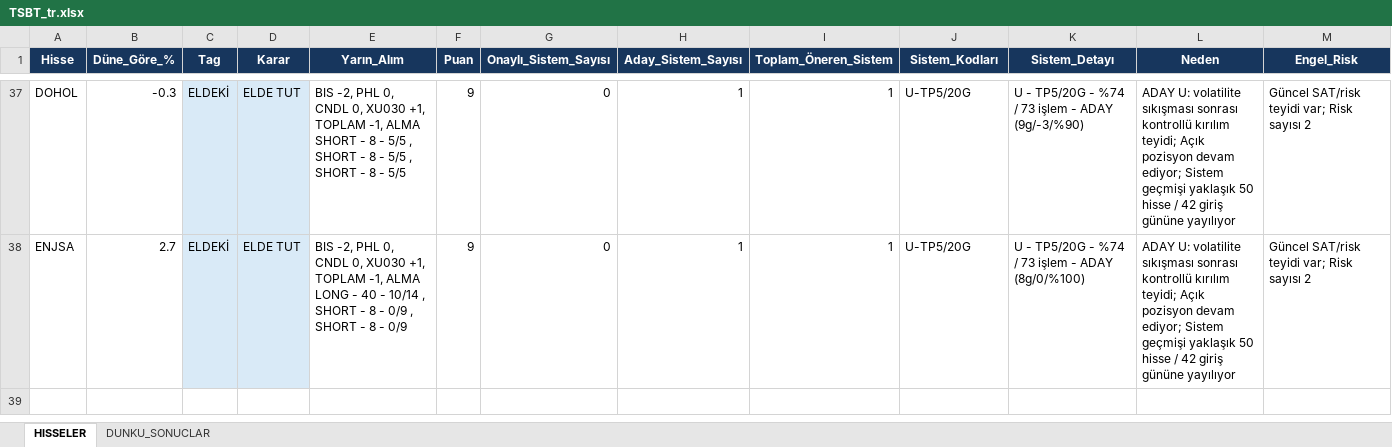
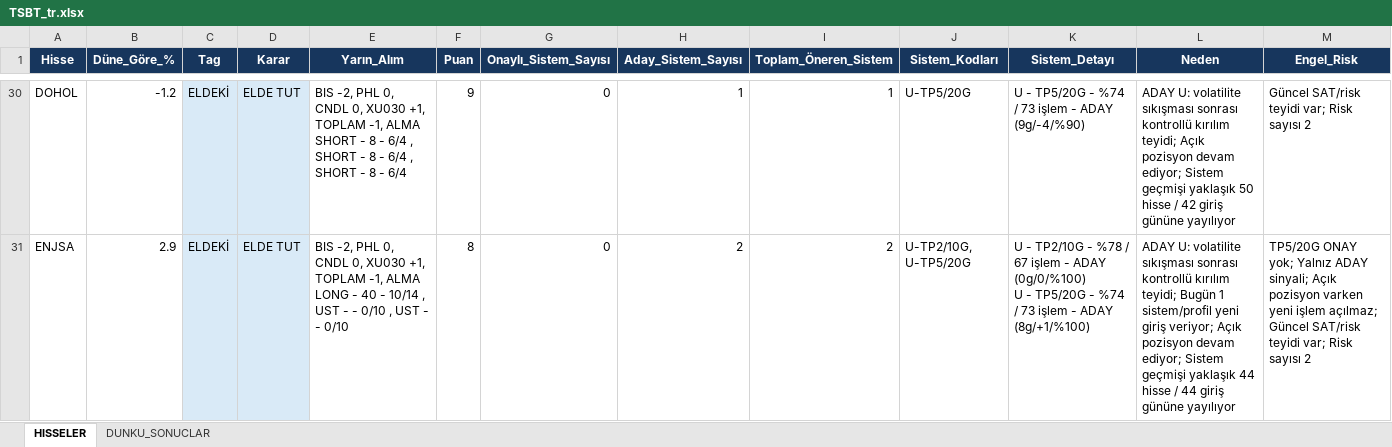
Before and after one commit to serkanche/portfoy, an Excel workbook: TSBT_tr.xlsx, sheet HISSELER, drawn as a sheet; only a part is shown, gaps mark what is left out; values as stored, in another font and other column widths than the file's, no borders; addresses are those after the commit; ↵ is a line break in a cell; the diff covers the shown part only; the diff names each change by its address in the sheet, - before the commit and + after, or states it on an @@ line.

Commit message:
Güncelle: TSBT_tr.xlsx

```diff
--- a/TSBT_tr.xlsx (sheet HISSELER)
+++ b/TSBT_tr.xlsx (sheet HISSELER)
-B30 (Düne_Göre_%): -0.3
+B30 (Düne_Göre_%): -1.2
-E30 (Yarın_Alım): …8 - 5/5 , SHORT - 8 - 5/5 , SHORT - 8 - 5/5
+E30 (Yarın_Alım): …8 - 6/4 , SHORT - 8 - 6/4 , SHORT - 8 - 6/4
-K30 (Sistem_Detayı): …- ADAY (9g/-3/%90)
+K30 (Sistem_Detayı): …- ADAY (9g/-4/%90)
-B31 (Düne_Göre_%): 2.7
+B31 (Düne_Göre_%): 2.9
-E31 (Yarın_Alım): …10/14 , SHORT - 8 - 0/9 , SHORT - 8 - 0/9
+E31 (Yarın_Alım): …10/14 , UST - - 0/10 , UST - - 0/10
-F31 (Puan): 9
+F31 (Puan): 8
-H31 (Aday_Sistem_Sayısı): 1
+H31 (Aday_Sistem_Sayısı): 2
-I31 (Toplam_Öneren_Sistem): 1
+I31 (Toplam_Öneren_Sistem): 2
-J31 (Sistem_Kodları): U-TP5/20G
+J31 (Sistem_Kodları): U-TP2/10G, U-TP5/20G
-K31 (Sistem_Detayı): U - TP5/20G - %74 / 73 işlem - ADAY (8g/0/%100)
+K31 (Sistem_Detayı): U - TP2/10G - %78 / 67 işlem - ADAY (0g/0/%100) ↵ U - TP5/20G - %74 / 73 işlem - ADAY (8g/+1/%100)
-L31 (Neden): …kırılım teyidi; Açık pozisyon devam ediyor; Sistem geçmişi yaklaşık 50 hisse / 42 giriş gününe…
+L31 (Neden): …kırılım teyidi; Bugün 1 sistem/profil yeni giriş veriyor; Açık pozisyon devam ediyor; Sistem geçmişi yaklaşık 44 hisse / 44 giriş gününe…
-M31 (Engel_Risk): Güncel SAT/risk…
+M31 (Engel_Risk): TP5/20G ONAY yok; Yalnız ADAY sinyali; Açık pozisyon varken yeni işlem açılmaz; Güncel SAT/risk…
```
Also changed, not shown: 9 added rows, 15 removed rows, 69 edited cells and cell formats elsewhere in this sheet.
